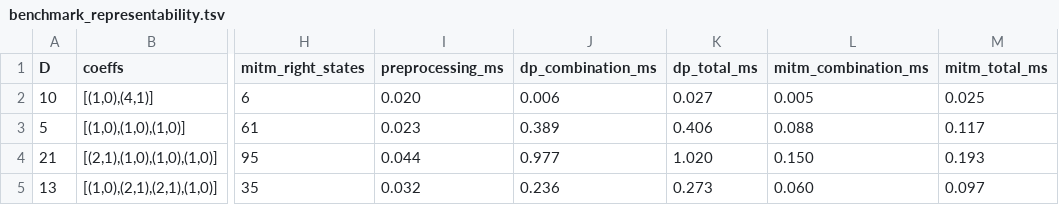
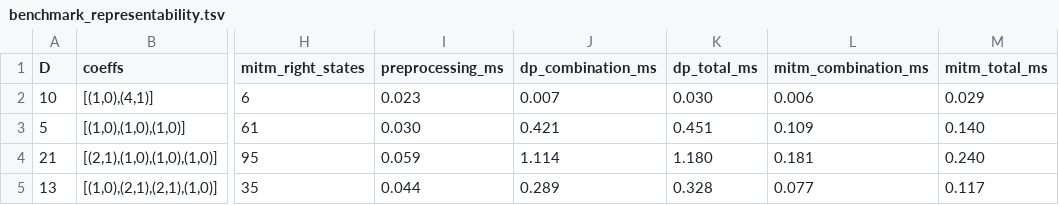
Before and after one commit to tomaszkania/quadratic_diagonal, a TSV file: data/benchmark_representability.tsv, drawn as a sheet; only a part is shown, gaps mark what is left out; the diff names each change by its address in the sheet, - before the commit and + after, or states it on an @@ line.

```diff
--- a/data/benchmark_representability.tsv
+++ b/data/benchmark_representability.tsv
-I2 (preprocessing_ms): 0.020
+I2 (preprocessing_ms): 0.023
-J2 (dp_combination_ms): 0.006
+J2 (dp_combination_ms): 0.007
-K2 (dp_total_ms): 0.027
+K2 (dp_total_ms): 0.030
-L2 (mitm_combination_ms): 0.005
+L2 (mitm_combination_ms): 0.006
-M2 (mitm_total_ms): 0.025
+M2 (mitm_total_ms): 0.029
-I3 (preprocessing_ms): 0.023
+I3 (preprocessing_ms): 0.030
-J3 (dp_combination_ms): 0.389
+J3 (dp_combination_ms): 0.421
-K3 (dp_total_ms): 0.406
+K3 (dp_total_ms): 0.451
-L3 (mitm_combination_ms): 0.088
+L3 (mitm_combination_ms): 0.109
-M3 (mitm_total_ms): 0.117
+M3 (mitm_total_ms): 0.140
-I4 (preprocessing_ms): 0.044
+I4 (preprocessing_ms): 0.059
-J4 (dp_combination_ms): 0.977
+J4 (dp_combination_ms): 1.114
-K4 (dp_total_ms): 1.020
+K4 (dp_total_ms): 1.180
-L4 (mitm_combination_ms): 0.150
+L4 (mitm_combination_ms): 0.181
-M4 (mitm_total_ms): 0.193
+M4 (mitm_total_ms): 0.240
-I5 (preprocessing_ms): 0.032
+I5 (preprocessing_ms): 0.044
-J5 (dp_combination_ms): 0.236
+J5 (dp_combination_ms): 0.289
-K5 (dp_total_ms): 0.273
+K5 (dp_total_ms): 0.328
-L5 (mitm_combination_ms): 0.060
+L5 (mitm_combination_ms): 0.077
-M5 (mitm_total_ms): 0.097
+M5 (mitm_total_ms): 0.117
```
Also changed, not shown: data/benchmark_bounded.tsv, data/benchmark_enumeration.tsv, 26 other files.
